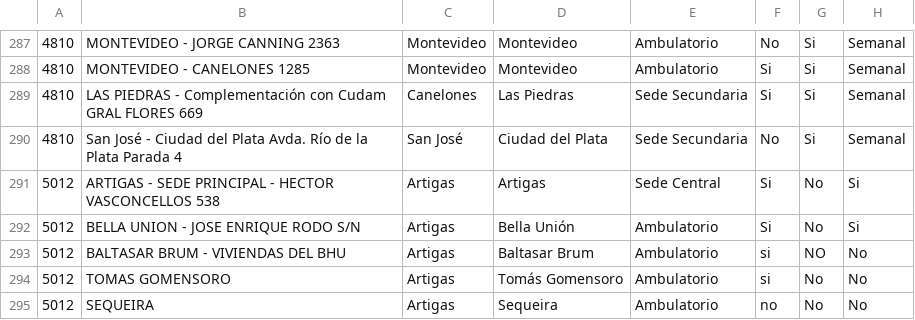
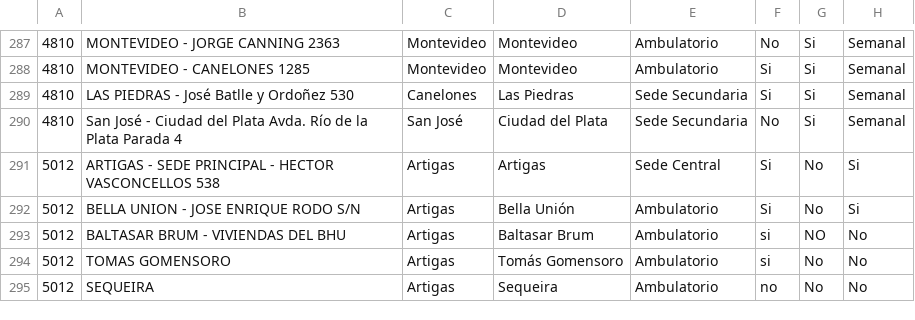
Before and after one commit to datauy/ATuServicio, a CSV file: db/data/2015/sedes.csv, drawn as a sheet; only a part is shown, gaps mark what is left out; the diff names each change by its address in the sheet, - before the commit and + after, or states it on an @@ line.

```diff
--- a/db/data/2015/sedes.csv
+++ b/db/data/2015/sedes.csv
-B289: …PIEDRAS - Complementación con Cudam GRAL FLORES 669
+B289: …PIEDRAS - José Batlle y Ordoñez 530
```
Also changed, not shown: db/data/2015/estructura.csv.
